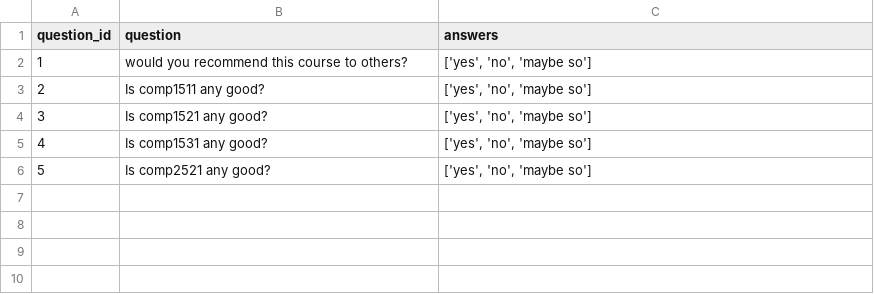
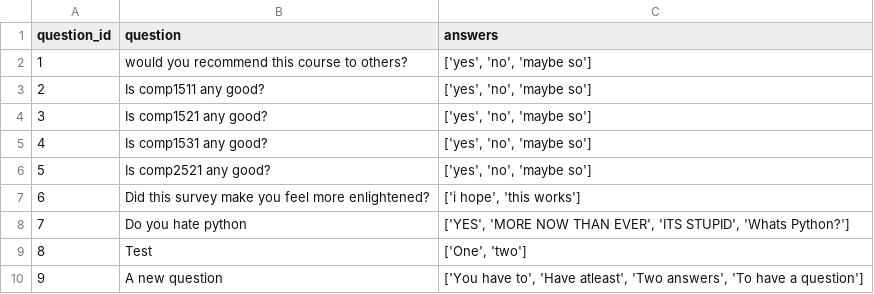
Before and after one commit to HAPPY3N1GMA/surveysytem, a CSV file: source/master_question.csv, drawn as a sheet; the diff names each change by its address in the sheet, - before the commit and + after, or states it on an @@ line.

```diff
--- a/source/master_question.csv
+++ b/source/master_question.csv
+row 7: 6 | Did this survey make you feel more enlightened? | ['i hope', 'this works']
+row 8: 7 | Do you hate python | ['YES', 'MORE NOW THAN EVER', 'ITS STUPID', 'Whats Python?']
+row 9: 8 | Test | ['One', 'two']
+row 10: 9 | A new question | ['You have to', 'Have atleast', 'Two answers', 'To have a question']
```
Also changed, not shown: source/master_survey.csv, 6 other files.
